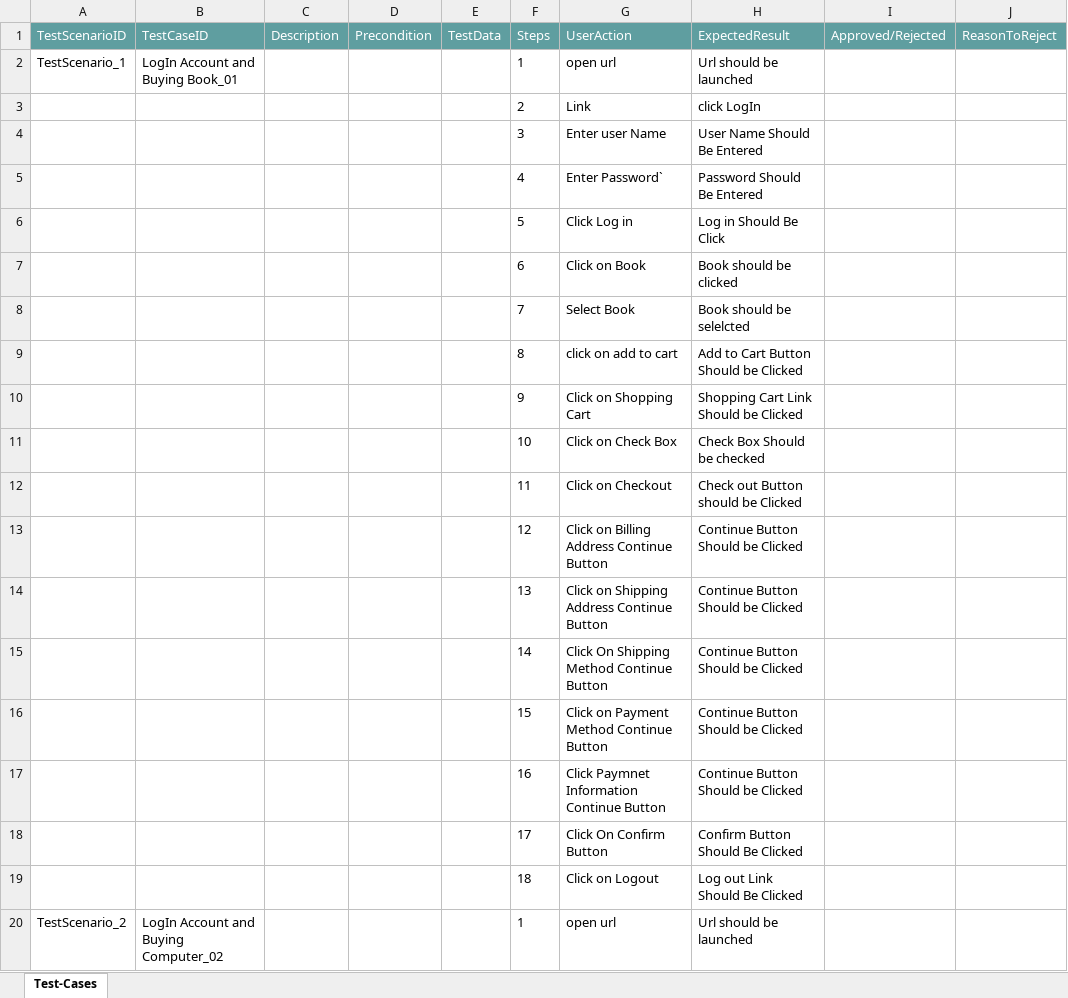
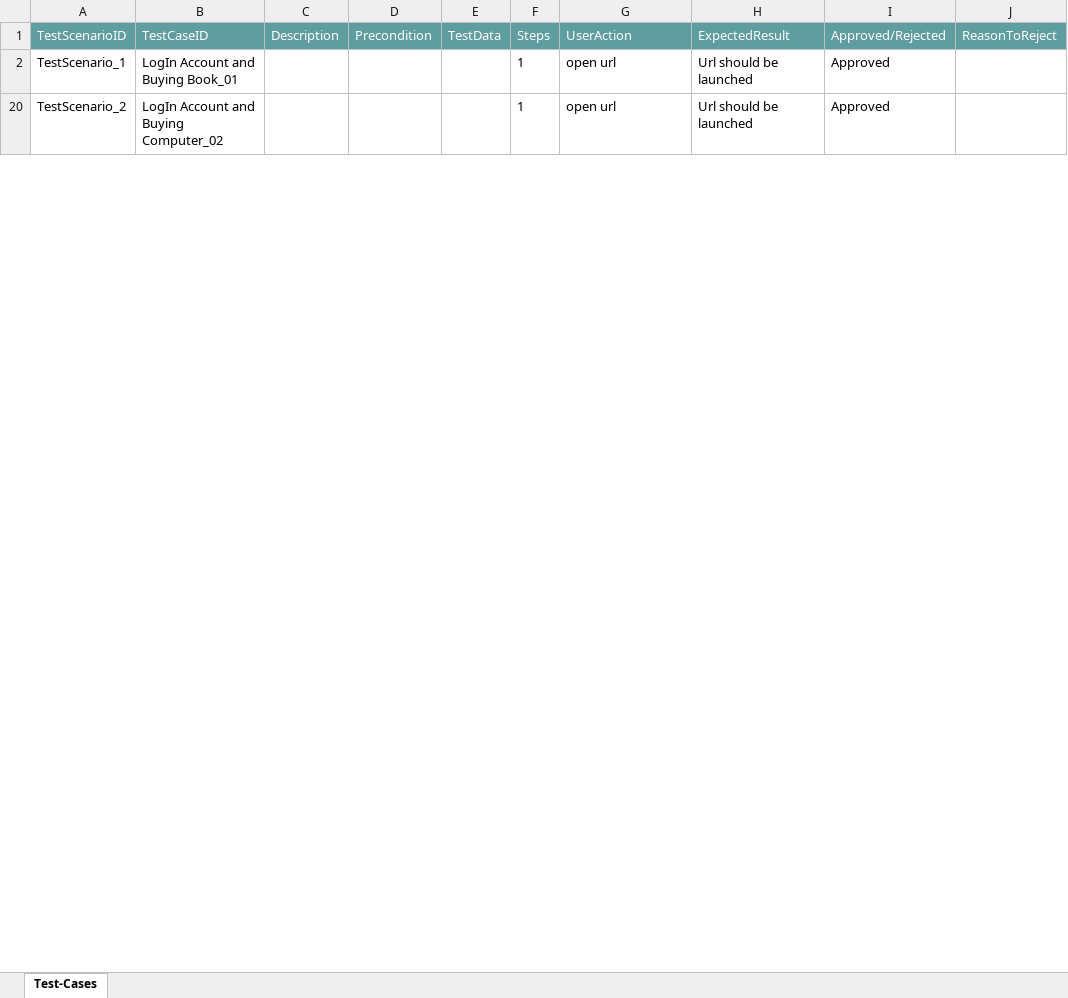
Before and after one commit to ShaikMohamedIrfan/RS, an Excel workbook: packageGA.xlsx, sheet Test-Cases, drawn as a sheet; only a part is shown; values as stored, in another font and other column widths than the file's, no borders; table styles not drawn; the diff covers the shown part only; the diff names each change by its address in the sheet, - before the commit and + after, or states it on an @@ line.

Commit message:
Update packageGA.xlsx

```diff
--- a/packageGA.xlsx (sheet Test-Cases)
+++ b/packageGA.xlsx (sheet Test-Cases)
-I2 (Approved/Rejected): (empty)
+I2 (Approved/Rejected): Approved
@@ row 3 hidden:  |  |  |  |  | 2 | Link | click LogIn @@
@@ row 4 hidden:  |  |  |  |  | 3 | Enter user Name | User Name Should Be Entered @@
@@ row 5 hidden:  |  |  |  |  | 4 | Enter Password` | Password Should Be Entered @@
@@ row 6 hidden:  |  |  |  |  | 5 | Click Log in | Log in Should Be Click @@
@@ row 7 hidden:  |  |  |  |  | 6 | Click on Book | Book should be clicked @@
@@ row 8 hidden:  |  |  |  |  | 7 | Select Book | Book should be selelcted @@
@@ row 9 hidden:  |  |  |  |  | 8 | click on add to cart | Add to Cart Button Should be Clicked @@
@@ row 10 hidden:  |  |  |  |  | 9 | Click on Shopping Cart | Shopping Cart Link Should be Clicked @@
@@ row 11 hidden:  |  |  |  |  | 10 | Click on Check Box | Check Box Should be checked @@
@@ row 12 hidden:  |  |  |  |  | 11 | Click on Checkout | Check out Button should be Clicked @@
@@ row 13 hidden:  |  |  |  |  | 12 | Click on Billing Address Continue Button | Continue Button Should be Clicked @@
@@ row 14 hidden:  |  |  |  |  | 13 | Click on Shipping Address Continue Button | Continue Button Should be Clicked @@
@@ row 15 hidden:  |  |  |  |  | 14 | Click On Shipping Method Continue Button | Continue Button Should be Clicked @@
@@ row 16 hidden:  |  |  |  |  | 15 | Click on Payment Method Continue Button | Continue Button Should be Clicked @@
@@ row 17 hidden:  |  |  |  |  | 16 | Click Paymnet Information Continue Button | Continue Button Should be Clicked @@
@@ row 18 hidden:  |  |  |  |  | 17 | Click On Confirm Button | Confirm Button Should Be Clicked @@
@@ row 19 hidden:  |  |  |  |  | 18 | Click on Logout | Log out Link Should Be Clicked @@
-I20 (Approved/Rejected): (empty)
+I20 (Approved/Rejected): Approved
```
Also changed, not shown: 36 hidden or unhidden rows and 1 edited cell elsewhere in this sheet.
